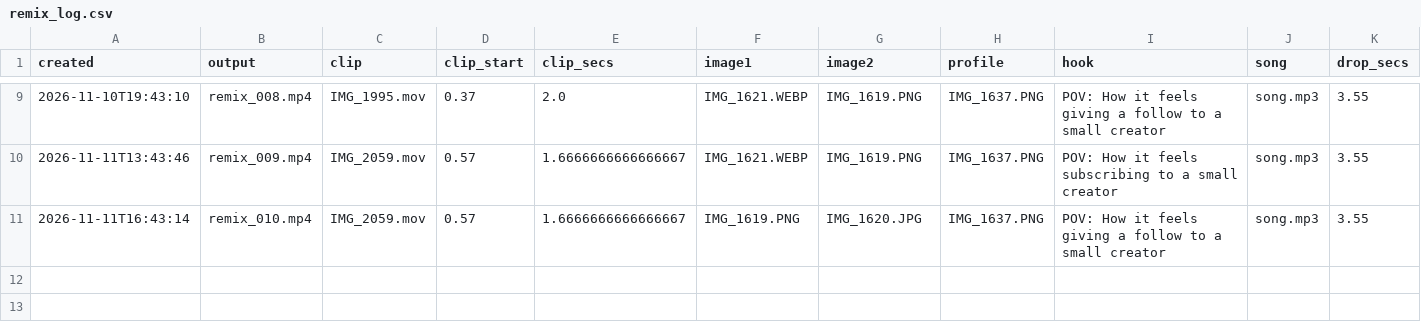
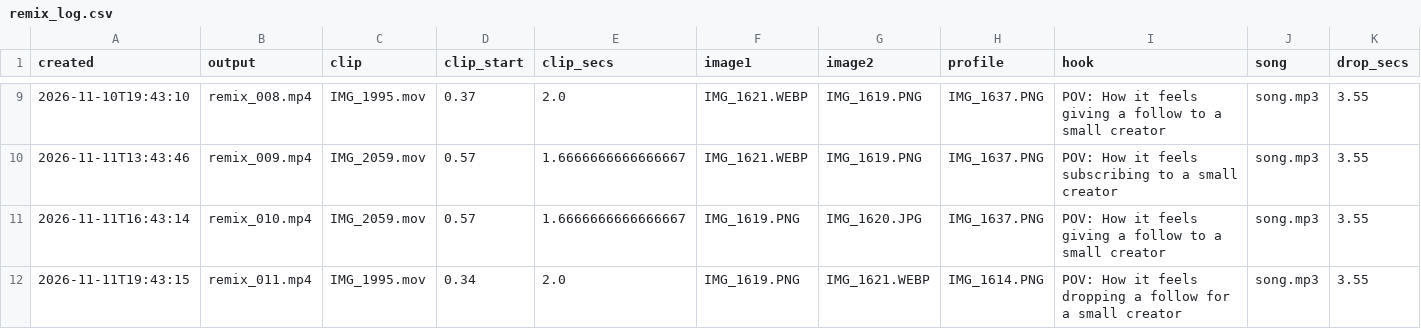
Before and after one commit to povhenson/Trial-Reels, a CSV file: remix_log.csv, drawn as a sheet; only a part is shown, gaps mark what is left out; rows hold the shown columns only; the diff names each change by its address in the sheet, - before the commit and + after, or states it on an @@ line.

```diff
--- a/remix_log.csv
+++ b/remix_log.csv
+row 12: 2026-11-11T19:43:15 | remix_011.mp4 | IMG_1995.mov | 0.34 | 2.0 | IMG_1619.PNG | IMG_1621.WEBP | IMG_1614.PNG | POV: How it feels dropping a follow for a small creator | song.mp3 | 3.55
```
Also changed, not shown: zernio_posts.csv.
